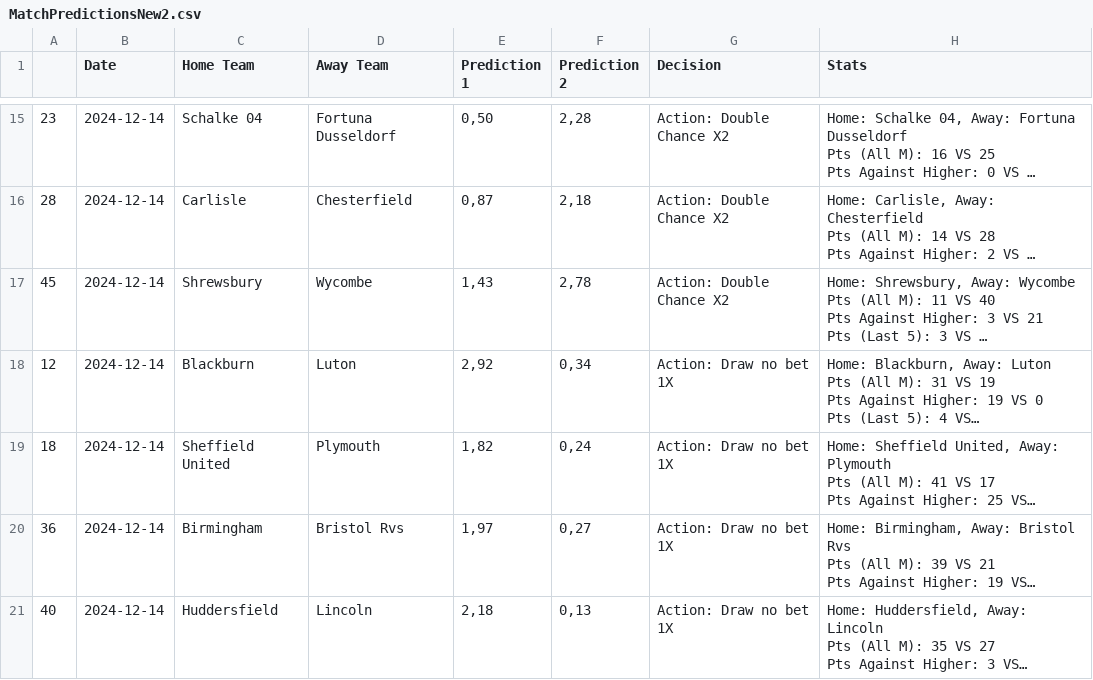
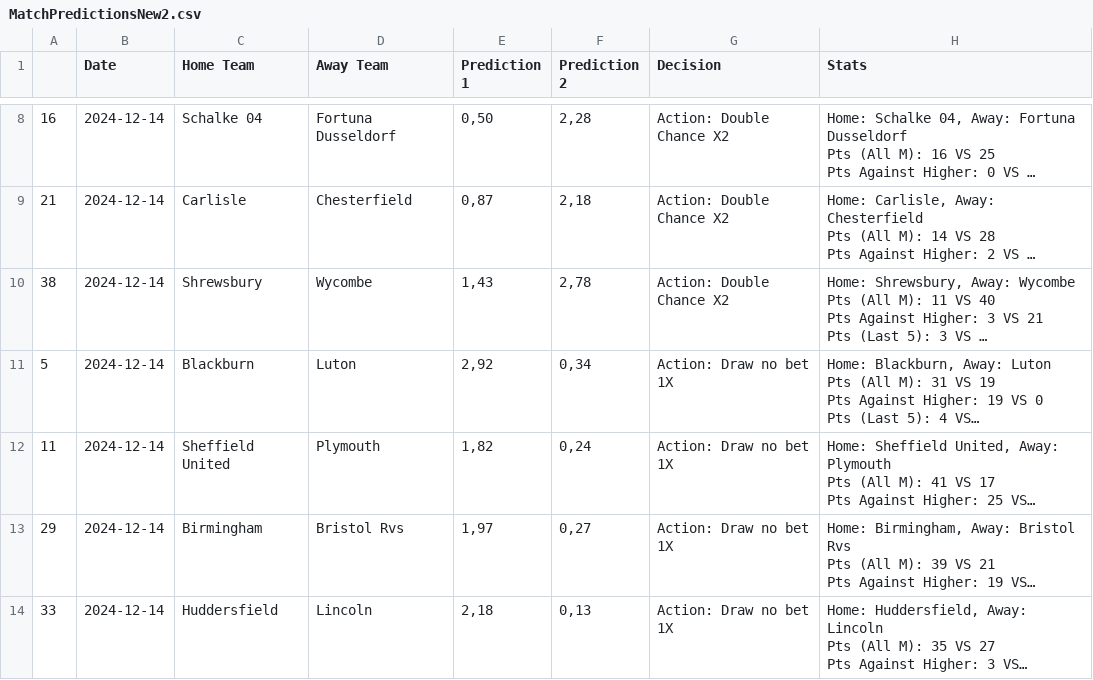
Before and after one commit to serutip/serutip.github.io, a CSV file: MatchPredictionsNew2.csv, drawn as a sheet; only a part is shown, gaps mark what is left out; long unchanged cells end in …; addresses are those after the commit; the diff covers the shown part only; the diff names each change by its address in the sheet, - before the commit and + after, or states it on an @@ line.

Commit message:
Add or update CSV file

```diff
--- a/MatchPredictionsNew2.csv
+++ b/MatchPredictionsNew2.csv
-A8: 23
+A8: 16
-A9: 28
+A9: 21
-A10: 45
+A10: 38
-A11: 12
+A11: 5
-A12: 18
+A12: 11
-A13: 36
+A13: 29
-A14: 40
+A14: 33
```
Also changed, not shown: 3 added rows, 10 removed rows and 46 edited cells elsewhere in this file.
